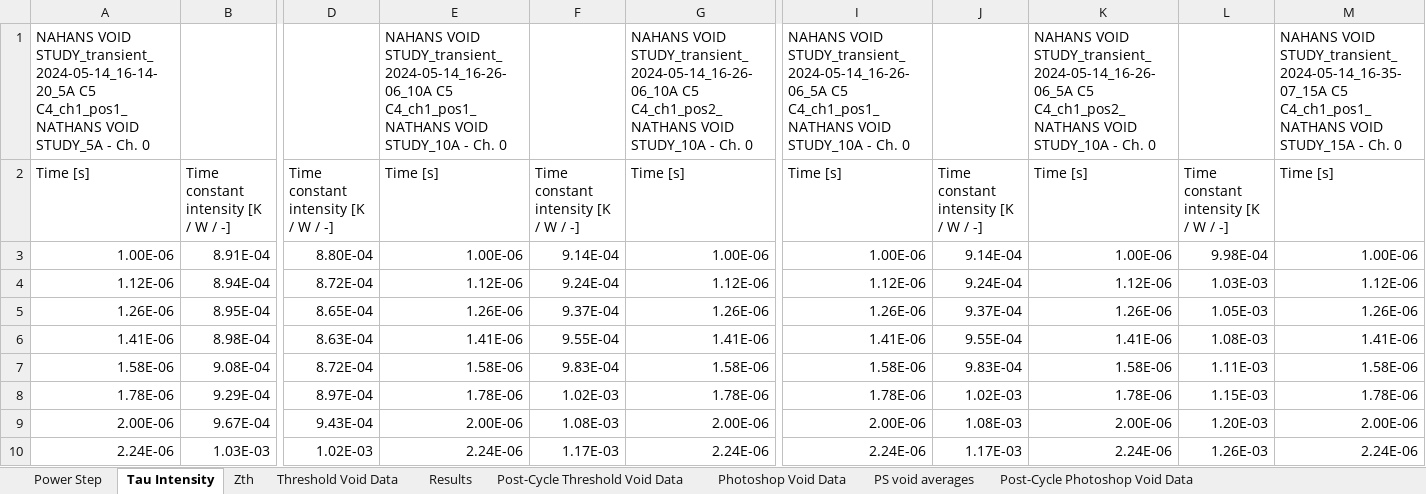
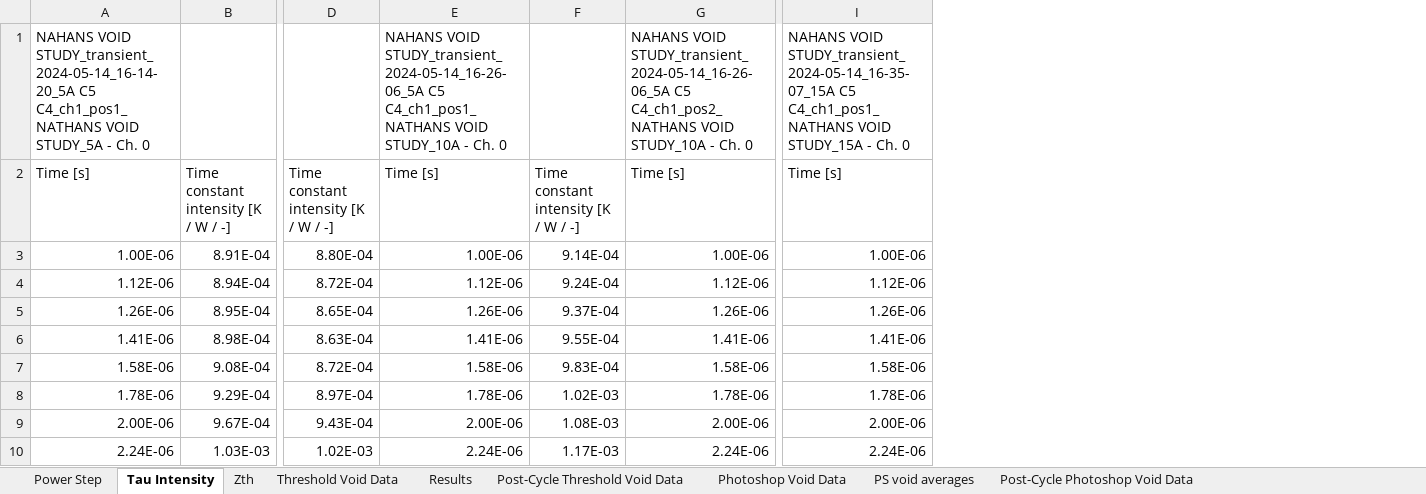
Before and after one commit to ArcticChicken855/Void-Study, an Excel workbook: Experimental Data/Void Study FULL DOC v3.xlsx, sheet Tau Intensity, drawn as a sheet; only a part is shown, gaps mark what is left out; values as stored, in another font and other column widths than the file's, no borders; the diff names each change by its address in the sheet, - before the commit and + after, or states it on an @@ line.

```diff
--- a/Experimental Data/Void Study FULL DOC v3.xlsx (sheet Tau Intensity)
+++ b/Experimental Data/Void Study FULL DOC v3.xlsx (sheet Tau Intensity)
-column J, rows 2-10: Time constant intensity [K / W / -] | 9.14E-04 | 9.24E-04 | 9.37E-04 | 9.55E-04 | 9.83E-04 | 1.02E-03 | 1.08E-03 | 1.17E-03
-column K, rows 1-10: NAHANS VOID STUDY_transient_2024-05-14_16-26-06_5A C5 C4_ch1_pos2_NATHANS VOID STUDY_10A - Ch. 0 | Time [s] | 1.00E-06 | 1.12E-06 | 1.26E-06 | 1.41E-06 | 1.58E-06 | 1.78E-06 | 2.00E-06 | 2.24E-06
-column L, rows 2-10: Time constant intensity [K / W / -] | 9.98E-04 | 1.03E-03 | 1.05E-03 | 1.08E-03 | 1.11E-03 | 1.15E-03 | 1.20E-03 | 1.26E-03
-column M, rows 1-10: NAHANS VOID STUDY_transient_2024-05-14_16-35-07_15A C5 C4_ch1_pos1_NATHANS VOID STUDY_15A - Ch. 0 | Time [s] | 1.00E-06 | 1.12E-06 | 1.26E-06 | 1.41E-06 | 1.58E-06 | 1.78E-06 | 2.00E-06 | 2.24E-06
-E1: NAHANS VOID STUDY_transient_2024-05-14_16-26-06_10A C5 C4_ch1_pos1_NATHANS…
+E1: NAHANS VOID STUDY_transient_2024-05-14_16-26-06_5A C5 C4_ch1_pos1_NATHANS…
-G1: NAHANS VOID STUDY_transient_2024-05-14_16-26-06_10A C5 C4_ch1_pos2_NATHANS…
+G1: NAHANS VOID STUDY_transient_2024-05-14_16-26-06_5A C5 C4_ch1_pos2_NATHANS…
-I1: NAHANS VOID STUDY_transient_2024-05-14_16-26-06_5A C5 C4_ch1_pos1_NATHANS VOID STUDY_10A - Ch.…
+I1: NAHANS VOID STUDY_transient_2024-05-14_16-35-07_15A C5 C4_ch1_pos1_NATHANS VOID STUDY_15A - Ch.…
```
Also changed, not shown: sheet Zth, 1 other file.
